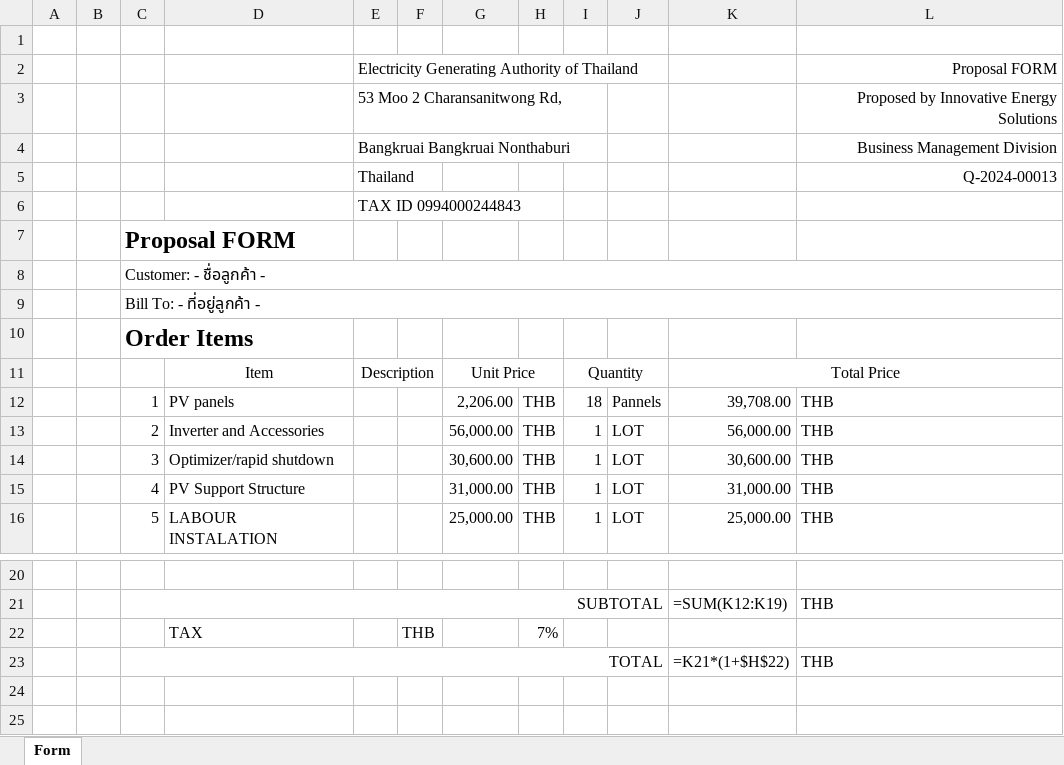
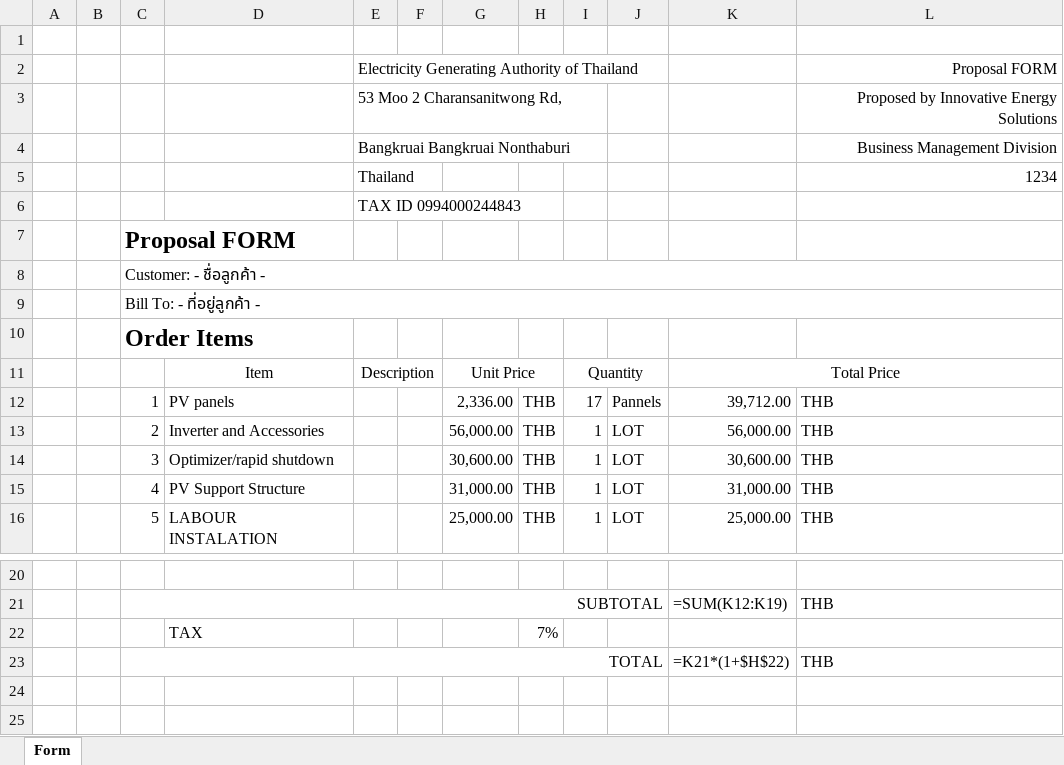
Before and after one commit to JuMpYggdrasil/BasePriceEstimation, an Excel workbook: form_filled.xlsx, sheet Form, drawn as a sheet; only a part is shown, gaps mark what is left out; values as stored, in another font and other column widths than the file's, no borders; formulas without a stored value are shown as written; charts and pictures not drawn; the diff names each change by its address in the sheet, - before the commit and + after, or states it on an @@ line.

```diff
--- a/form_filled.xlsx (sheet Form)
+++ b/form_filled.xlsx (sheet Form)
-L5: Q-2024-00013
+L5: 1234
-G12: 2,206.00
+G12: 2,336.00
-I12: 18
+I12: 17
-K12: 39,708.00
+K12: 39,712.00
-F22: THB
+F22: (empty)
```
Also changed, not shown: form.xlsx, 1 other file.
